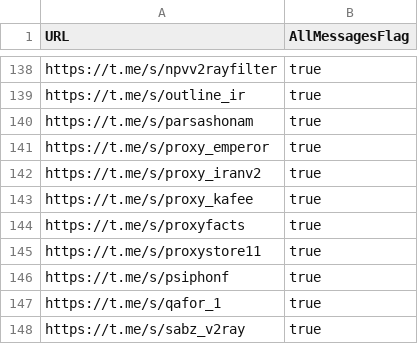
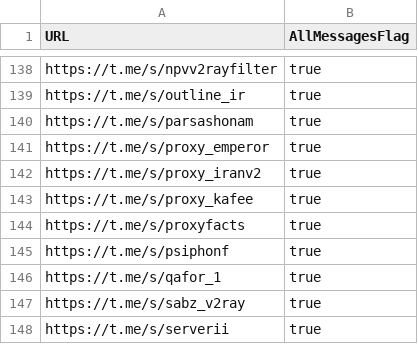
Before and after one commit to sakha1370/V2rayCollector, a CSV file: channels.csv, drawn as a sheet; only a part is shown, gaps mark what is left out; the shorter side is filled out with more unchanged rows; the diff names each change by its address in the sheet, - before the commit and + after, or states it on an @@ line.

```diff
--- a/channels.csv
+++ b/channels.csv
-row 145: https://t.me/s/proxystore11 | true
```
Also changed, not shown: 7 other files.
